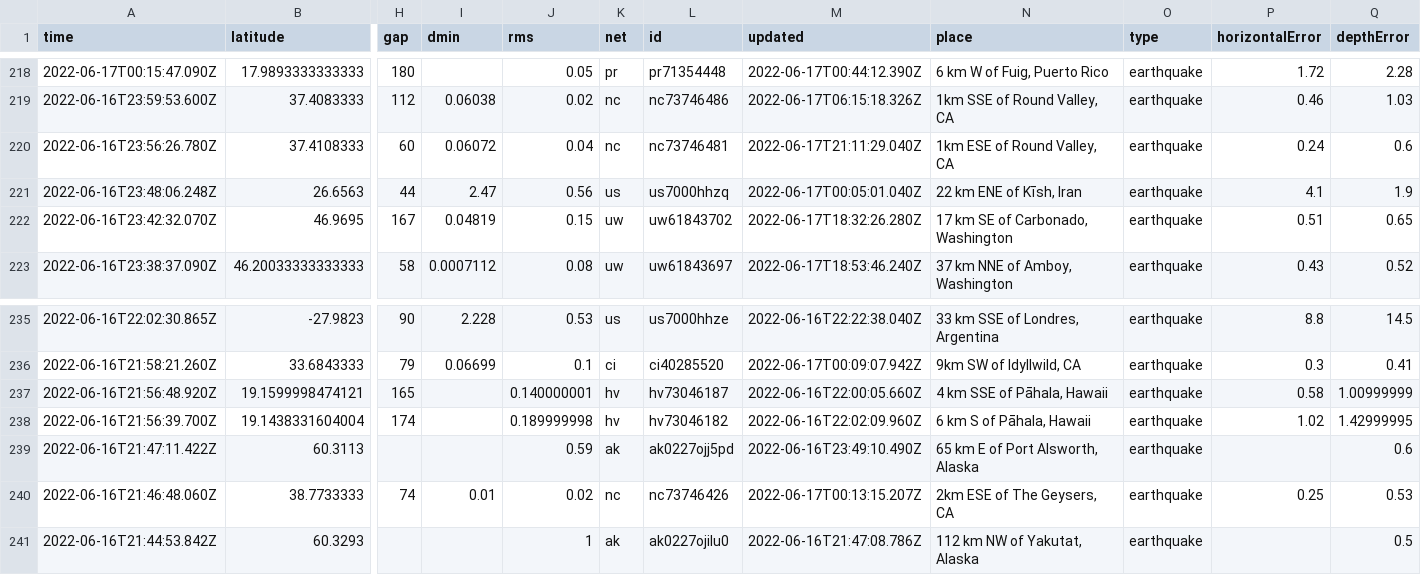
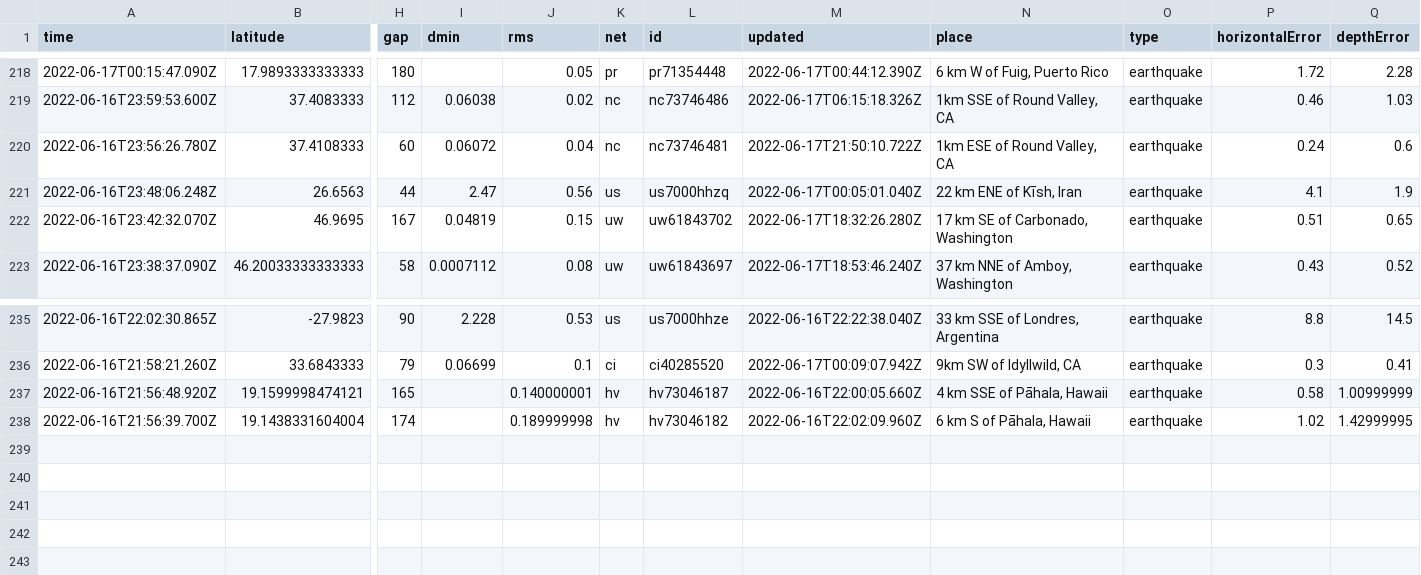
Before and after one commit to lalers/my-data-robot, a CSV file: usgs_current.csv, drawn as a sheet; only a part is shown, gaps mark what is left out; rows hold the shown columns only; the diff names each change by its address in the sheet, - before the commit and + after, or states it on an @@ line.

```diff
--- a/usgs_current.csv
+++ b/usgs_current.csv
-M220 (updated): 2022-06-17T21:11:29.040Z
+M220 (updated): 2022-06-17T21:50:10.722Z
-row 239: 2022-06-16T21:47:11.422Z | 60.3113 |  |  | 0.59 | ak | ak0227ojj5pd | 2022-06-16T23:49:10.490Z | 65 km E of Port Alsworth, Alaska | earthquake |  | 0.6
-row 240: 2022-06-16T21:46:48.060Z | 38.7733333 | 74 | 0.01 | 0.02 | nc | nc73746426 | 2022-06-17T00:13:15.207Z | 2km ESE of The Geysers, CA | earthquake | 0.25 | 0.53
-row 241: 2022-06-16T21:44:53.842Z | 60.3293 |  |  | 1 | ak | ak0227ojilu0 | 2022-06-16T21:47:08.786Z | 112 km NW of Yakutat, Alaska | earthquake |  | 0.5
```
